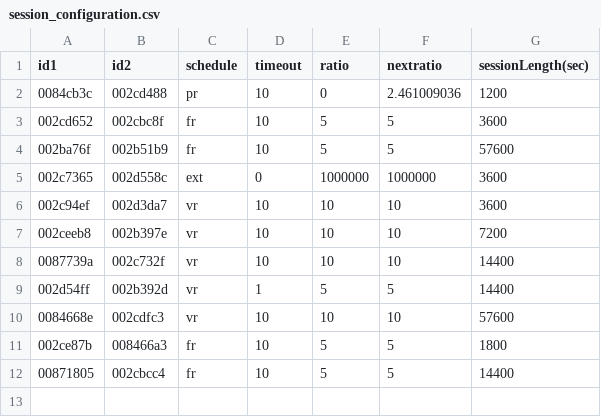
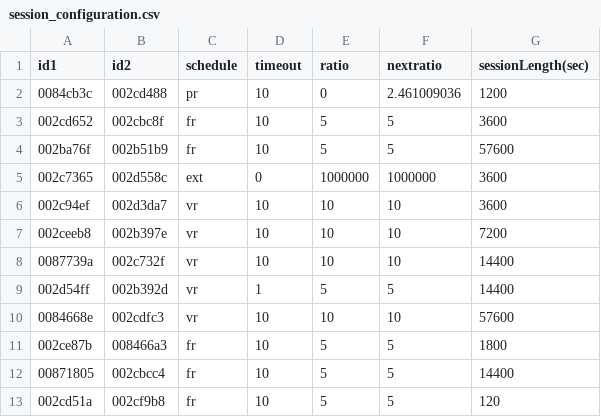
Before and after one commit to miraclezero/HomeBrew, a CSV file: python/session_configuration.csv, drawn as a sheet.

Commit message:
add FR 2mins rfid for quick device test

```diff
--- a/python/session_configuration.csv
+++ b/python/session_configuration.csv
@@ -12 +12,2 @@ id1,id2,schedule,timeout,ratio,nextratio,sessionLength(sec)
 00871805,002cbcc4,fr,10,5,5,14400
+002cd51a,002cf9b8,fr,10,5,5,120
```
